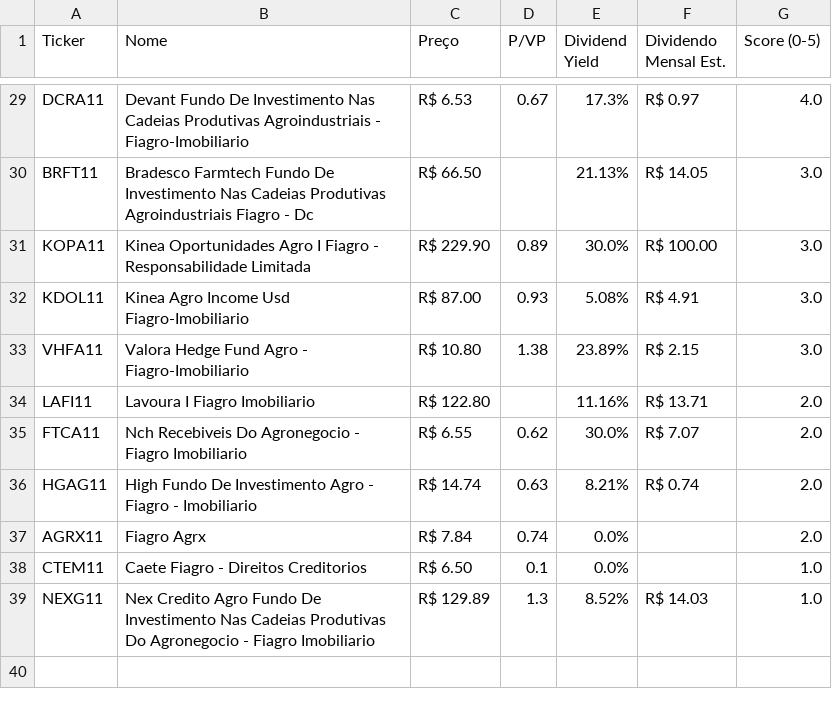
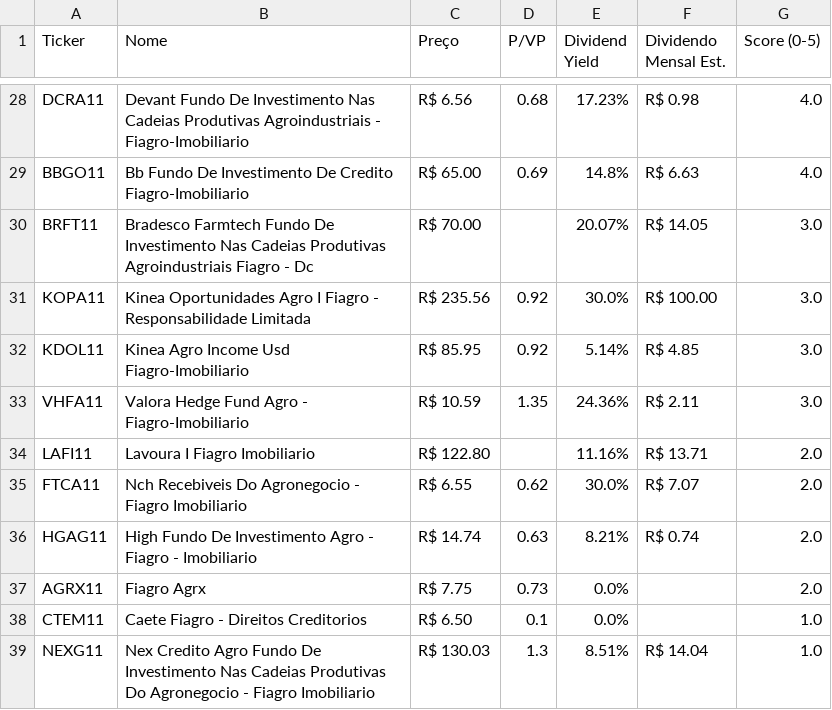
Before and after one commit to jucelinoss/radar_fundamentalista_b3, a CSV file: export_fiagros.csv, drawn as a sheet; only a part is shown, gaps mark what is left out; addresses are those after the commit; the diff covers the shown part only; the diff names each change by its address in the sheet, - before the commit and + after, or states it on an @@ line.

```diff
--- a/export_fiagros.csv
+++ b/export_fiagros.csv
-C28 (Preço): R$ 6.53
+C28 (Preço): R$ 6.56
-D28 (P/VP): 0.67
+D28 (P/VP): 0.68
-E28 (Dividend Yield): 17.3%
+E28 (Dividend Yield): 17.23%
-F28 (Dividendo Mensal Est.): R$ 0.97
+F28 (Dividendo Mensal Est.): R$ 0.98
+row 29: BBGO11 | Bb Fundo De Investimento De Credito Fiagro-Imobiliario | R$ 65.00 | 0.69 | 14.8% | R$ 6.63 | 4.0
-C30 (Preço): R$ 66.50
+C30 (Preço): R$ 70.00
-E30 (Dividend Yield): 21.13%
+E30 (Dividend Yield): 20.07%
-C31 (Preço): R$ 229.90
+C31 (Preço): R$ 235.56
-D31 (P/VP): 0.89
+D31 (P/VP): 0.92
-C32 (Preço): R$ 87.00
+C32 (Preço): R$ 85.95
-D32 (P/VP): 0.93
+D32 (P/VP): 0.92
-E32 (Dividend Yield): 5.08%
+E32 (Dividend Yield): 5.14%
-F32 (Dividendo Mensal Est.): R$ 4.91
+F32 (Dividendo Mensal Est.): R$ 4.85
-C33 (Preço): R$ 10.80
+C33 (Preço): R$ 10.59
-D33 (P/VP): 1.38
+D33 (P/VP): 1.35
-E33 (Dividend Yield): 23.89%
+E33 (Dividend Yield): 24.36%
-F33 (Dividendo Mensal Est.): R$ 2.15
+F33 (Dividendo Mensal Est.): R$ 2.11
-C37 (Preço): R$ 7.84
+C37 (Preço): R$ 7.75
-D37 (P/VP): 0.74
+D37 (P/VP): 0.73
-C39 (Preço): R$ 129.89
+C39 (Preço): R$ 130.03
-E39 (Dividend Yield): 8.52%
+E39 (Dividend Yield): 8.51%
-F39 (Dividendo Mensal Est.): R$ 14.03
+F39 (Dividendo Mensal Est.): R$ 14.04
```
Also changed, not shown: 4 added rows, 5 removed rows and 56 edited cells elsewhere in this file, export_fiis.csv, export_stocks.csv, 4 other files.
